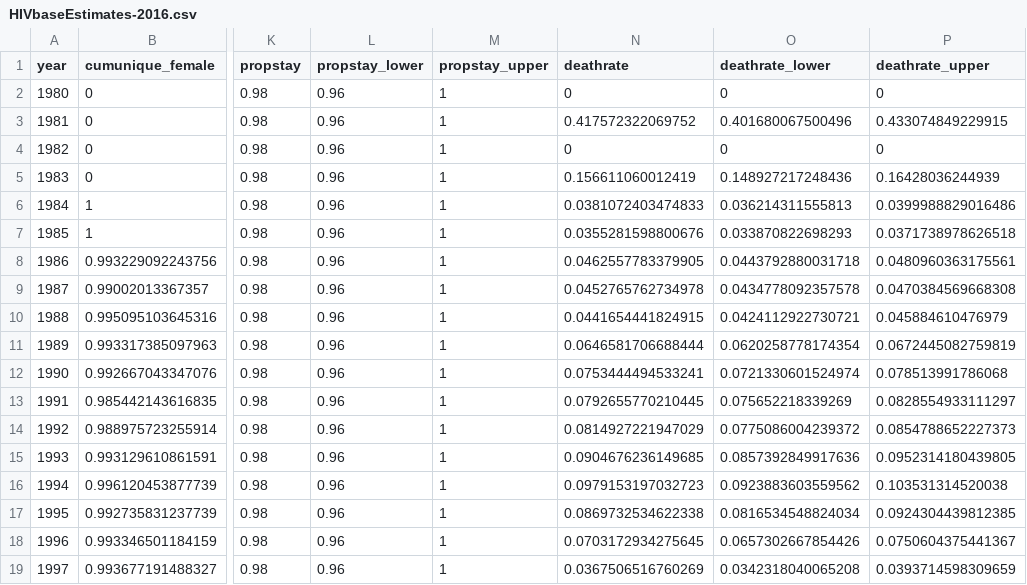
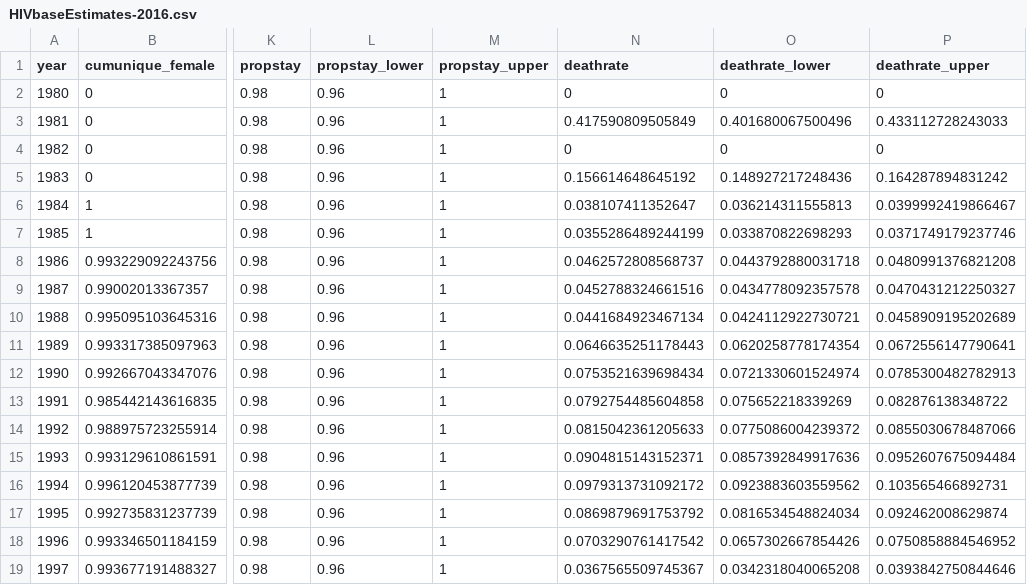
Before and after one commit to The-Kirby-Institute/Cascade_calculations, a CSV file: HIV/data/HIVbaseEstimates-2016.csv, drawn as a sheet; only a part is shown, gaps mark what is left out; the diff covers the shown part only; the diff names each change by its address in the sheet, - before the commit and + after, or states it on an @@ line.

```diff
--- a/HIV/data/HIVbaseEstimates-2016.csv
+++ b/HIV/data/HIVbaseEstimates-2016.csv
-N3 (deathrate): 0.417572322069752
+N3 (deathrate): 0.417590809505849
-P3 (deathrate_upper): 0.433074849229915
+P3 (deathrate_upper): 0.433112728243033
-N5 (deathrate): 0.156611060012419
+N5 (deathrate): 0.156614648645192
-P5 (deathrate_upper): 0.16428036244939
+P5 (deathrate_upper): 0.164287894831242
-N6 (deathrate): 0.0381072403474833
+N6 (deathrate): 0.038107411352647
-P6 (deathrate_upper): 0.0399988829016486
+P6 (deathrate_upper): 0.0399992419866467
-N7 (deathrate): 0.0355281598800676
+N7 (deathrate): 0.0355286489244199
-P7 (deathrate_upper): 0.0371738978626518
+P7 (deathrate_upper): 0.0371749179237746
-N8 (deathrate): 0.0462557783379905
+N8 (deathrate): 0.0462572808568737
-P8 (deathrate_upper): 0.0480960363175561
+P8 (deathrate_upper): 0.0480991376821208
-N9 (deathrate): 0.0452765762734978
+N9 (deathrate): 0.0452788324661516
-P9 (deathrate_upper): 0.0470384569668308
+P9 (deathrate_upper): 0.0470431212250327
-N10 (deathrate): 0.0441654441824915
+N10 (deathrate): 0.0441684923467134
-P10 (deathrate_upper): 0.045884610476979
+P10 (deathrate_upper): 0.0458909195202689
-N11 (deathrate): 0.0646581706688444
+N11 (deathrate): 0.0646635251178443
-P11 (deathrate_upper): 0.0672445082759819
+P11 (deathrate_upper): 0.0672556147790641
-N12 (deathrate): 0.0753444494533241
+N12 (deathrate): 0.0753521639698434
-P12 (deathrate_upper): 0.078513991786068
+P12 (deathrate_upper): 0.0785300482782913
-N13 (deathrate): 0.0792655770210445
+N13 (deathrate): 0.0792754485604858
-P13 (deathrate_upper): 0.0828554933111297
+P13 (deathrate_upper): 0.082876138348722
-N14 (deathrate): 0.0814927221947029
+N14 (deathrate): 0.0815042361205633
-P14 (deathrate_upper): 0.0854788652227373
+P14 (deathrate_upper): 0.0855030678487066
-N15 (deathrate): 0.0904676236149685
+N15 (deathrate): 0.0904815143152371
-P15 (deathrate_upper): 0.0952314180439805
+P15 (deathrate_upper): 0.0952607675094484
-N16 (deathrate): 0.0979153197032723
+N16 (deathrate): 0.0979313731092172
-P16 (deathrate_upper): 0.103531314520038
+P16 (deathrate_upper): 0.103565466892731
-N17 (deathrate): 0.0869732534622338
+N17 (deathrate): 0.0869879691753792
-P17 (deathrate_upper): 0.0924304439812385
+P17 (deathrate_upper): 0.092462008629874
-N18 (deathrate): 0.0703172934275645
+N18 (deathrate): 0.0703290761417542
-P18 (deathrate_upper): 0.0750604375441367
+P18 (deathrate_upper): 0.0750858884546952
-N19 (deathrate): 0.0367506516760269
+N19 (deathrate): 0.0367565509745367
-P19 (deathrate_upper): 0.0393714598309659
+P19 (deathrate_upper): 0.0393842750844646
```
Also changed, not shown: 12 edited cells elsewhere in this file, HIV/data/HIVadjustments-2016.csv, 2 other files.
